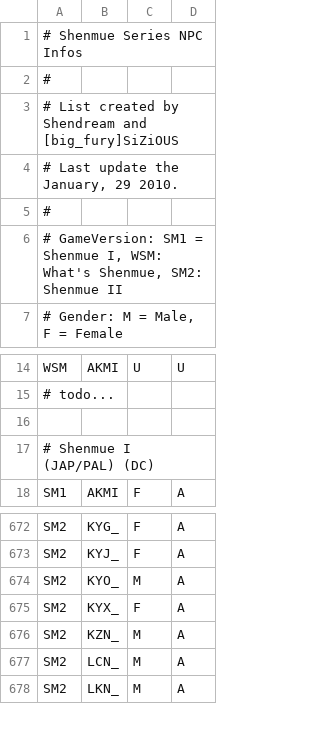
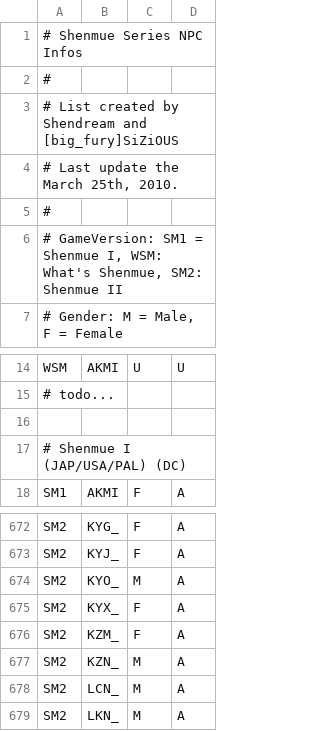
Before and after one commit to sizious/shenmue-translation-pack, a CSV file: AiO Free Quest Subtitles Editor/Editor/bin/data/npc_info.csv, drawn as a sheet; only a part is shown, gaps mark what is left out.

```diff
--- a/AiO Free Quest Subtitles Editor/Editor/bin/data/npc_info.csv
+++ b/AiO Free Quest Subtitles Editor/Editor/bin/data/npc_info.csv
@@ -3,3 +3,3 @@
 # List created by Shendream and [big_fury]SiZiOUS
-# Last update the January, 29 2010.
+# Last update the March 25th, 2010.
 #
@@ -16,3 +16,3 @@ WSM;AKMI;U;U
 
-# Shenmue I (JAP/PAL) (DC)
+# Shenmue I (JAP/USA/PAL) (DC)
 SM1;AKMI;F;A
@@ -675,2 +675,3 @@ SM2;KYO_;M;A
 SM2;KYX_;F;A
+SM2;KZM_;F;A
 SM2;KZN_;M;A
```
Also changed, not shown: 15 other files.
